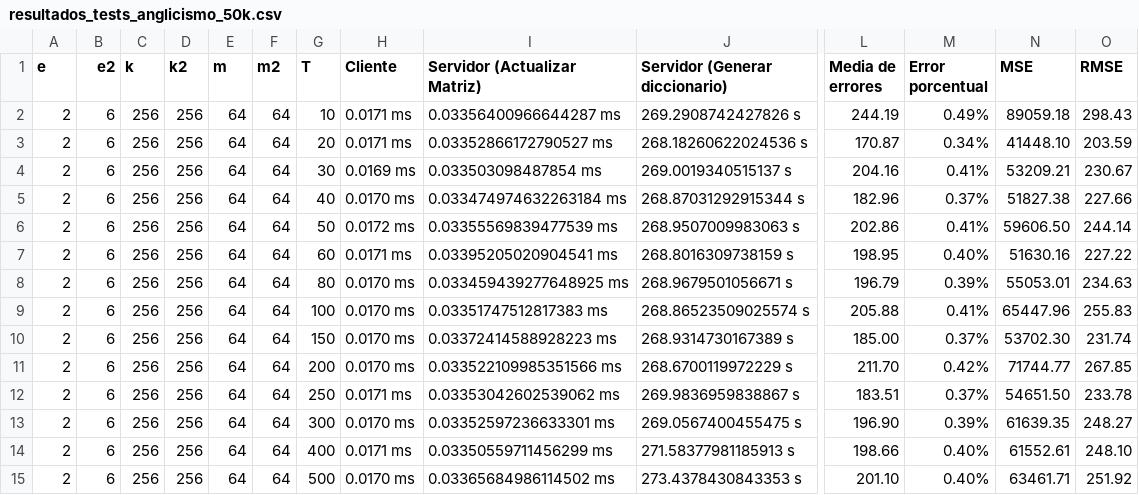
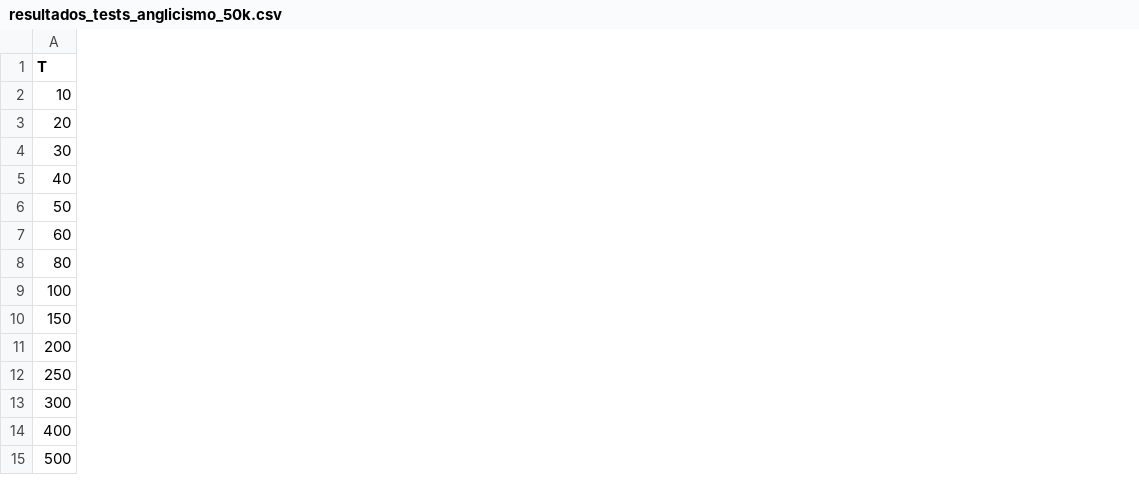
Before and after one commit to Antonio-Requena/DP-Sketching-Algorithms, a CSV file: Sequence Fragment Puzzle/resultados_tests_anglicismo_50k.csv, drawn as a sheet; only a part is shown, gaps mark what is left out; the diff covers the shown part only; the diff names each change by its address in the sheet, - before the commit and + after, or states it on an @@ line.

```diff
--- a/Sequence Fragment Puzzle/resultados_tests_anglicismo_50k.csv
+++ b/Sequence Fragment Puzzle/resultados_tests_anglicismo_50k.csv
-column A (e), rows 2-15: all 2
-column B (e2), rows 2-15: all 6
-column C (k), rows 2-15: all 256
-column D (k2), rows 2-15: all 256
-column E (m), rows 2-15: all 64
-column F (m2), rows 2-15: all 64
-column H (Cliente), rows 2-15: 0.0171 ms | 0.0171 ms | 0.0169 ms | 0.0170 ms | 0.0172 ms | 0.0171 ms | 0.0170 ms | 0.0170 ms | 0.0170 ms | 0.0170 ms | 0.0171 ms | 0.0170 ms | 0.0171 ms | 0.0170 ms
-column I (Servidor (Actualizar Matriz)), rows 2-15: 0.03356400966644287 ms | 0.03352866172790527 ms | 0.033503098487854 ms | 0.033474974632263184 ms | 0.03355569839477539 ms | 0.03395205020904541 ms | 0.033459439277648925 ms | 0.03351747512817383 ms | 0.03372414588928223 ms | 0.033522109985351566 ms | 0.03353042602539062 ms | 0.03352597236633301 ms | 0.03350559711456299 ms | 0.03365684986114502 ms
-column J (Servidor (Generar diccionario)), rows 2-15: 269.2908742427826 s | 268.18260622024536 s | 269.0019340515137 s | 268.87031292915344 s | 268.9507009983063 s | 268.8016309738159 s | 268.9679501056671 s | 268.86523509025574 s | 268.9314730167389 s | 268.6700119972229 s | 269.9836959838867 s | 269.0567400455475 s | 271.58377981185913 s | 273.4378430843353 s
-column L (Media de errores), rows 2-15: 244.19 | 170.87 | 204.16 | 182.96 | 202.86 | 198.95 | 196.79 | 205.88 | 185.00 | 211.70 | 183.51 | 196.90 | 198.66 | 201.10
-column M (Error porcentual), rows 2-15: 0.49% | 0.34% | 0.41% | 0.37% | 0.41% | 0.40% | 0.39% | 0.41% | 0.37% | 0.42% | 0.37% | 0.39% | 0.40% | 0.40%
-column N (MSE), rows 2-15: 89059.18 | 41448.10 | 53209.21 | 51827.38 | 59606.50 | 51630.16 | 55053.01 | 65447.96 | 53702.30 | 71744.77 | 54651.50 | 61639.35 | 61552.61 | 63461.71
-column O (RMSE), rows 2-15: 298.43 | 203.59 | 230.67 | 227.66 | 244.14 | 227.22 | 234.63 | 255.83 | 231.74 | 267.85 | 233.78 | 248.27 | 248.10 | 251.92
```
Also changed, not shown: 2 removed columns elsewhere in this file, 1 other file.
